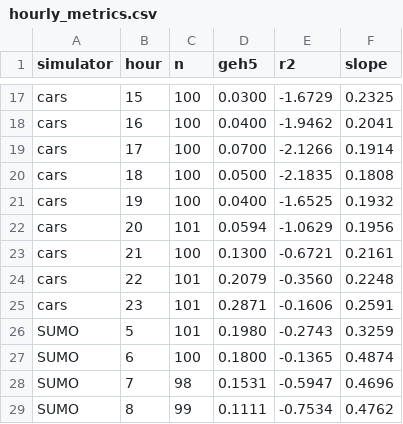
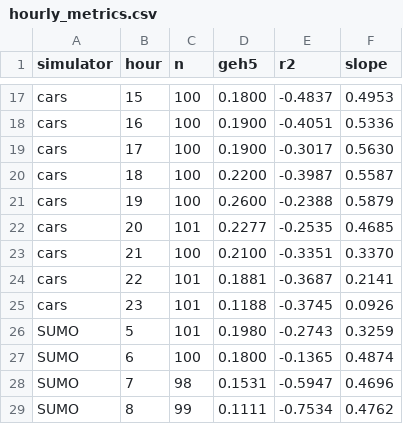
Before and after one commit to ErikFrankling/cars, a CSV file: results/berlin/hourly_metrics.csv, drawn as a sheet; only a part is shown, gaps mark what is left out; the diff covers the shown part only; the diff names each change by its address in the sheet, - before the commit and + after, or states it on an @@ line.

```diff
--- a/results/berlin/hourly_metrics.csv
+++ b/results/berlin/hourly_metrics.csv
-D17 (geh5): 0.0300
+D17 (geh5): 0.1800
-E17 (r2): -1.6729
+E17 (r2): -0.4837
-F17 (slope): 0.2325
+F17 (slope): 0.4953
-D18 (geh5): 0.0400
+D18 (geh5): 0.1900
-E18 (r2): -1.9462
+E18 (r2): -0.4051
-F18 (slope): 0.2041
+F18 (slope): 0.5336
-D19 (geh5): 0.0700
+D19 (geh5): 0.1900
-E19 (r2): -2.1266
+E19 (r2): -0.3017
-F19 (slope): 0.1914
+F19 (slope): 0.5630
-D20 (geh5): 0.0500
+D20 (geh5): 0.2200
-E20 (r2): -2.1835
+E20 (r2): -0.3987
-F20 (slope): 0.1808
+F20 (slope): 0.5587
-D21 (geh5): 0.0400
+D21 (geh5): 0.2600
-E21 (r2): -1.6525
+E21 (r2): -0.2388
-F21 (slope): 0.1932
+F21 (slope): 0.5879
-D22 (geh5): 0.0594
+D22 (geh5): 0.2277
-E22 (r2): -1.0629
+E22 (r2): -0.2535
-F22 (slope): 0.1956
+F22 (slope): 0.4685
-D23 (geh5): 0.1300
+D23 (geh5): 0.2100
-E23 (r2): -0.6721
+E23 (r2): -0.3351
-F23 (slope): 0.2161
+F23 (slope): 0.3370
-D24 (geh5): 0.2079
+D24 (geh5): 0.1881
-E24 (r2): -0.3560
+E24 (r2): -0.3687
-F24 (slope): 0.2248
+F24 (slope): 0.2141
-D25 (geh5): 0.2871
+D25 (geh5): 0.1188
-E25 (r2): -0.1606
+E25 (r2): -0.3745
-F25 (slope): 0.2591
+F25 (slope): 0.0926
```
Also changed, not shown: 32 edited cells elsewhere in this file, results/berlin/detector_compare.csv, results/thesis/errors.csv, 15 other files.
